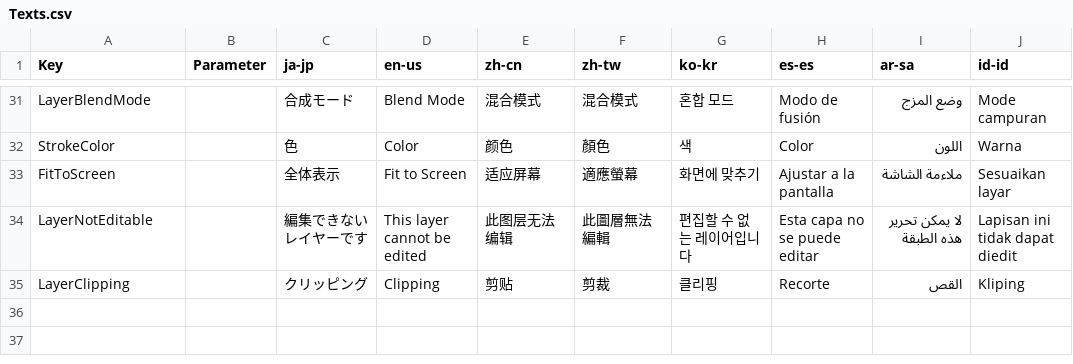
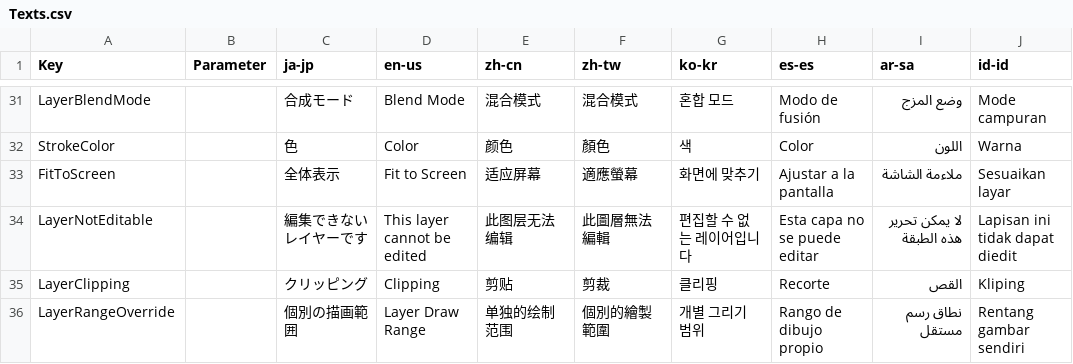
Before and after one commit to routersys/YukkuriMovieMaker.Plugin.Community, a CSV file: YukkuriMovieMaker.Plugin.Community/Shape/Pen/Texts.csv, drawn as a sheet; only a part is shown, gaps mark what is left out.

```diff
--- a/YukkuriMovieMaker.Plugin.Community/Shape/Pen/Texts.csv
+++ b/YukkuriMovieMaker.Plugin.Community/Shape/Pen/Texts.csv
@@ -35 +35,2 @@ LayerNotEditable,,編集できないレイヤーです,This layer cannot be edit
 LayerClipping,,クリッピング,Clipping,剪贴,剪裁,클리핑,Recorte,القص,Kliping,
+LayerRangeOverride,,個別の描画範囲,Layer Draw Range,单独的绘制范围,個別的繪製範圍,개별 그리기 범위,Rango de dibujo propio,نطاق رسم مستقل,Rentang gambar sendiri,
```
Also changed, not shown: 2 other files.
